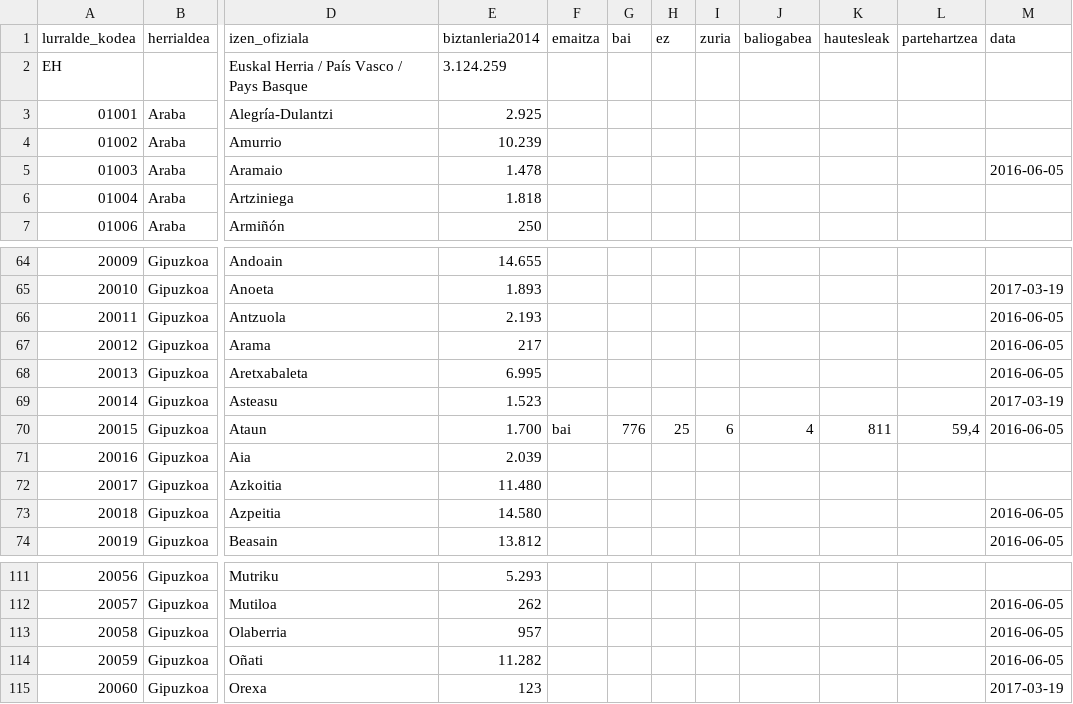
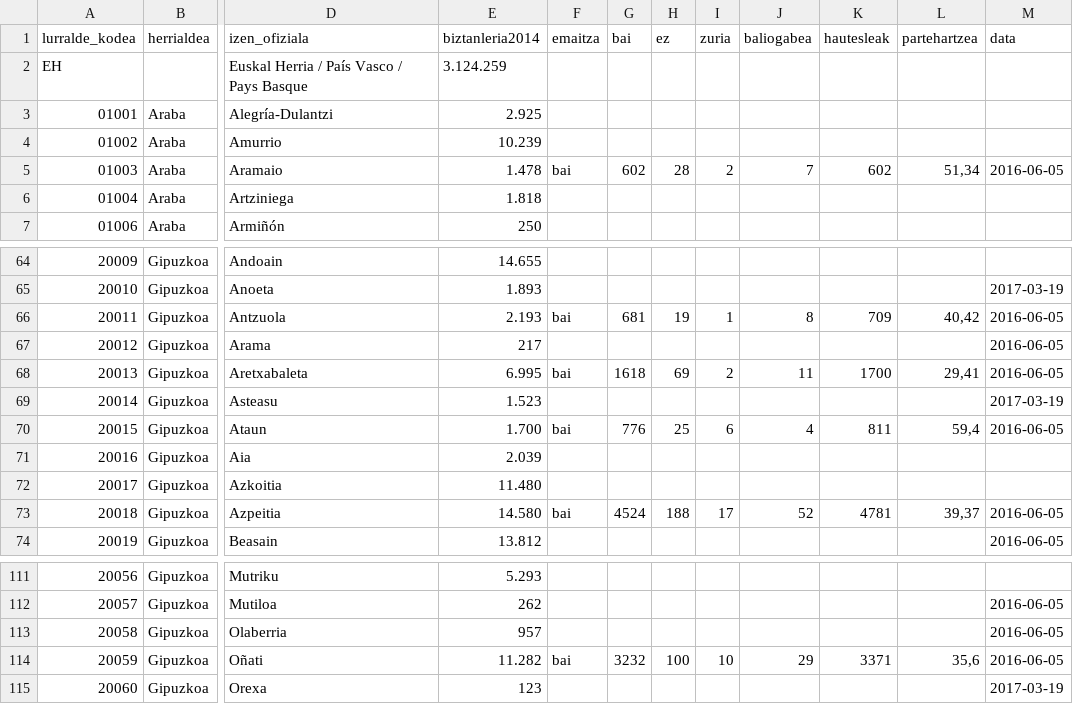
Before and after one commit to aldatsa/2016-gure-esku-dagoren-herri-galdeketen-emaitzen-bisualizazioa, a CSV file: public/csv/udalerriak.csv, drawn as a sheet; only a part is shown, gaps mark what is left out; the diff covers the shown part only; the diff names each change by its address in the sheet, - before the commit and + after, or states it on an @@ line.

```diff
--- a/public/csv/udalerriak.csv
+++ b/public/csv/udalerriak.csv
-F5 (emaitza): (empty)
+F5 (emaitza): bai
-G5 (bai): (empty)
+G5 (bai): 602
-H5 (ez): (empty)
+H5 (ez): 28
-I5 (zuria): (empty)
+I5 (zuria): 2
-J5 (baliogabea): (empty)
+J5 (baliogabea): 7
-K5 (hautesleak): (empty)
+K5 (hautesleak): 602
-L5 (partehartzea): (empty)
+L5 (partehartzea): 51,34
-F66 (emaitza): (empty)
+F66 (emaitza): bai
-G66 (bai): (empty)
+G66 (bai): 681
-H66 (ez): (empty)
+H66 (ez): 19
-I66 (zuria): (empty)
+I66 (zuria): 1
-J66 (baliogabea): (empty)
+J66 (baliogabea): 8
-K66 (hautesleak): (empty)
+K66 (hautesleak): 709
-L66 (partehartzea): (empty)
+L66 (partehartzea): 40,42
-F68 (emaitza): (empty)
+F68 (emaitza): bai
-G68 (bai): (empty)
+G68 (bai): 1618
-H68 (ez): (empty)
+H68 (ez): 69
-I68 (zuria): (empty)
+I68 (zuria): 2
-J68 (baliogabea): (empty)
+J68 (baliogabea): 11
-K68 (hautesleak): (empty)
+K68 (hautesleak): 1700
-L68 (partehartzea): (empty)
+L68 (partehartzea): 29,41
-F73 (emaitza): (empty)
+F73 (emaitza): bai
-G73 (bai): (empty)
+G73 (bai): 4524
-H73 (ez): (empty)
+H73 (ez): 188
-I73 (zuria): (empty)
+I73 (zuria): 17
-J73 (baliogabea): (empty)
+J73 (baliogabea): 52
-K73 (hautesleak): (empty)
+K73 (hautesleak): 4781
-L73 (partehartzea): (empty)
+L73 (partehartzea): 39,37
-F114 (emaitza): (empty)
+F114 (emaitza): bai
-G114 (bai): (empty)
+G114 (bai): 3232
-H114 (ez): (empty)
+H114 (ez): 100
-I114 (zuria): (empty)
+I114 (zuria): 10
-J114 (baliogabea): (empty)
+J114 (baliogabea): 29
-K114 (hautesleak): (empty)
+K114 (hautesleak): 3371
-L114 (partehartzea): (empty)
+L114 (partehartzea): 35,6
```
Also changed, not shown: 14 edited cells elsewhere in this file, 1 other file.
